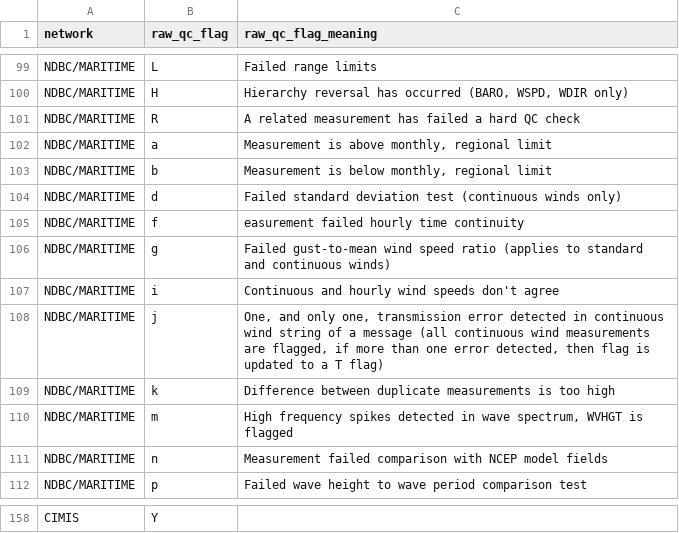
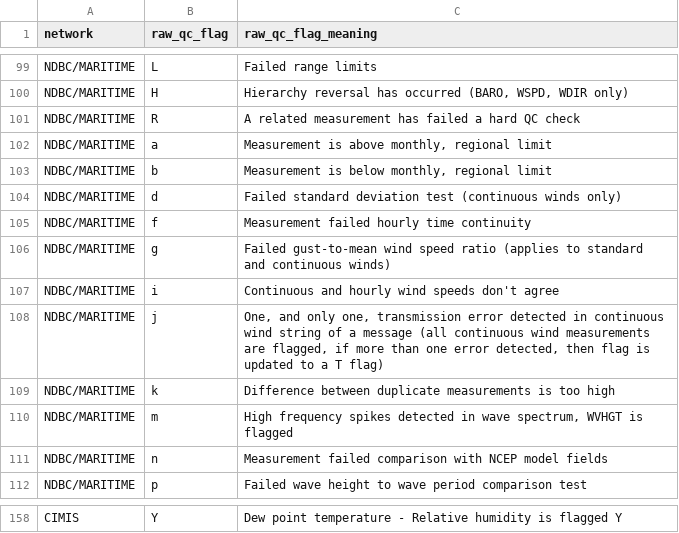
Before and after one commit to Eagle-Rock-Analytics/historical-obs-platform, a CSV file: test_platform/scripts/3_qaqc_data/raw_qaqc_flag_meanings.csv, drawn as a sheet; only a part is shown, gaps mark what is left out; the diff covers the shown part only; the diff names each change by its address in the sheet, - before the commit and + after, or states it on an @@ line.

Commit message:
cimis raw qc flags added

```diff
--- a/test_platform/scripts/3_qaqc_data/raw_qaqc_flag_meanings.csv
+++ b/test_platform/scripts/3_qaqc_data/raw_qaqc_flag_meanings.csv
-C105 (raw_qc_flag_meaning): easurement failed hourly time continuity
+C105 (raw_qc_flag_meaning): Measurement failed hourly time continuity
-C158 (raw_qc_flag_meaning): (empty)
+C158 (raw_qc_flag_meaning): Dew point temperature - Relative humidity is flagged Y
```
Also changed, not shown: 27 edited cells elsewhere in this file.
